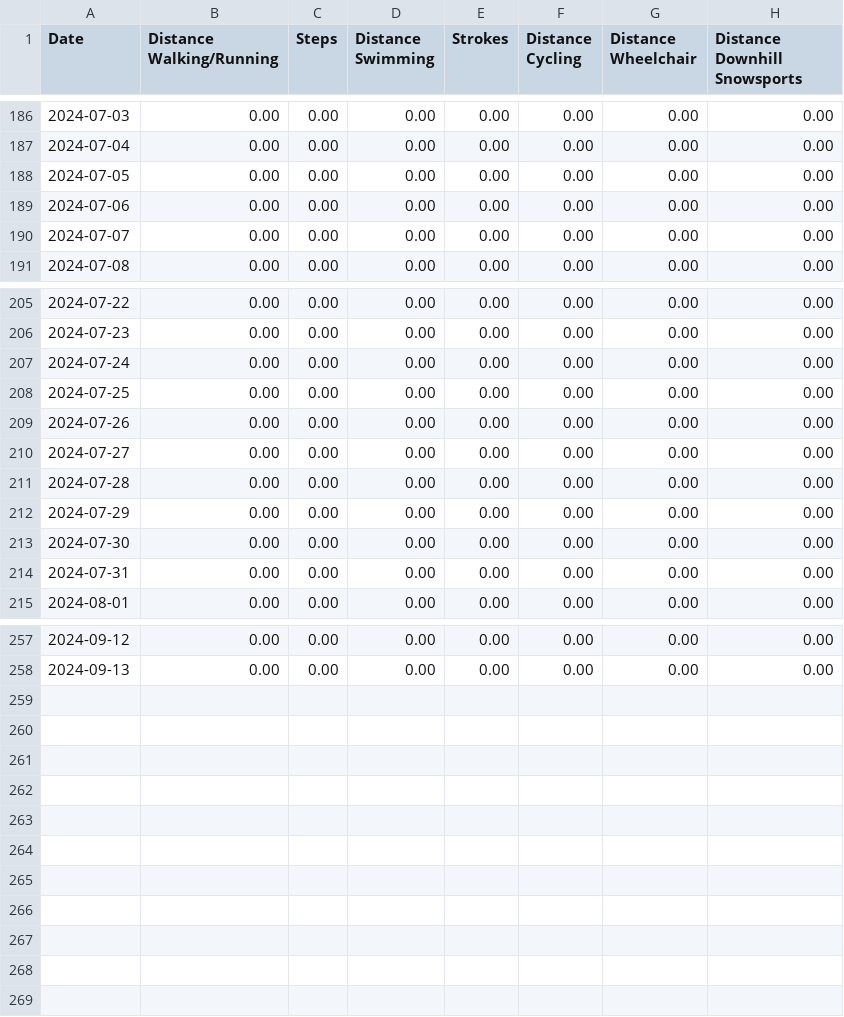
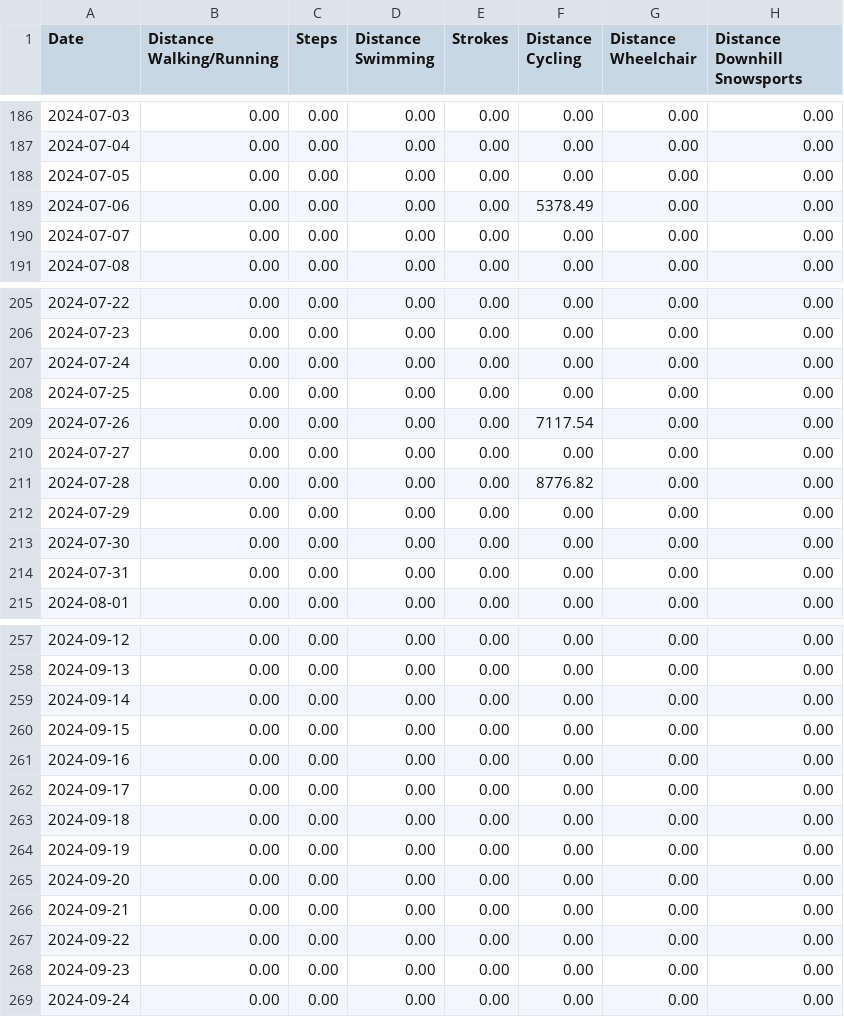
Before and after one commit to malinkang/health, a CSV file: distances/2024.csv, drawn as a sheet; only a part is shown, gaps mark what is left out.

Commit message:
Update distances

```diff
--- a/distances/2024.csv
+++ b/distances/2024.csv
@@ -188,3 +188,3 @@ Date,Distance Walking/Running,Steps,Distance Swimming,Strokes,Distance Cycling,D
 2024-07-05,0.00,0.00,0.00,0.00,0.00,0.00,0.00
-2024-07-06,0.00,0.00,0.00,0.00,0.00,0.00,0.00
+2024-07-06,0.00,0.00,0.00,0.00,5378.49,0.00,0.00
 2024-07-07,0.00,0.00,0.00,0.00,0.00,0.00,0.00
@@ -208,5 +208,5 @@ Date,Distance Walking/Running,Steps,Distance Swimming,Strokes,Distance Cycling,D
 2024-07-25,0.00,0.00,0.00,0.00,0.00,0.00,0.00
-2024-07-26,0.00,0.00,0.00,0.00,0.00,0.00,0.00
+2024-07-26,0.00,0.00,0.00,0.00,7117.54,0.00,0.00
 2024-07-27,0.00,0.00,0.00,0.00,0.00,0.00,0.00
-2024-07-28,0.00,0.00,0.00,0.00,0.00,0.00,0.00
+2024-07-28,0.00,0.00,0.00,0.00,8776.82,0.00,0.00
 2024-07-29,0.00,0.00,0.00,0.00,0.00,0.00,0.00
@@ -258 +258,12 @@ Date,Distance Walking/Running,Steps,Distance Swimming,Strokes,Distance Cycling,D
 2024-09-13,0.00,0.00,0.00,0.00,0.00,0.00,0.00
+2024-09-14,0.00,0.00,0.00,0.00,0.00,0.00,0.00
+2024-09-15,0.00,0.00,0.00,0.00,0.00,0.00,0.00
+2024-09-16,0.00,0.00,0.00,0.00,0.00,0.00,0.00
+2024-09-17,0.00,0.00,0.00,0.00,0.00,0.00,0.00
+2024-09-18,0.00,0.00,0.00,0.00,0.00,0.00,0.00
+2024-09-19,0.00,0.00,0.00,0.00,0.00,0.00,0.00
+2024-09-20,0.00,0.00,0.00,0.00,0.00,0.00,0.00
+2024-09-21,0.00,0.00,0.00,0.00,0.00,0.00,0.00
+2024-09-22,0.00,0.00,0.00,0.00,0.00,0.00,0.00
+2024-09-23,0.00,0.00,0.00,0.00,0.00,0.00,0.00
+2024-09-24,0.00,0.00,0.00,0.00,0.00,0.00,0.00
```
